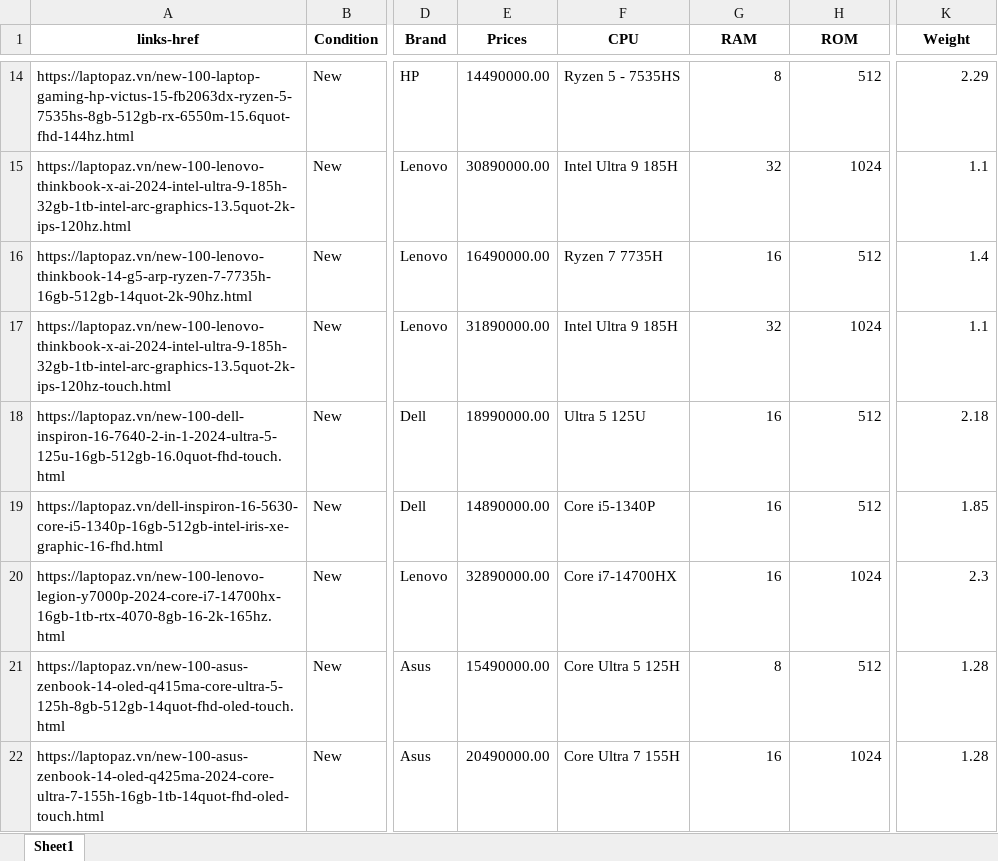
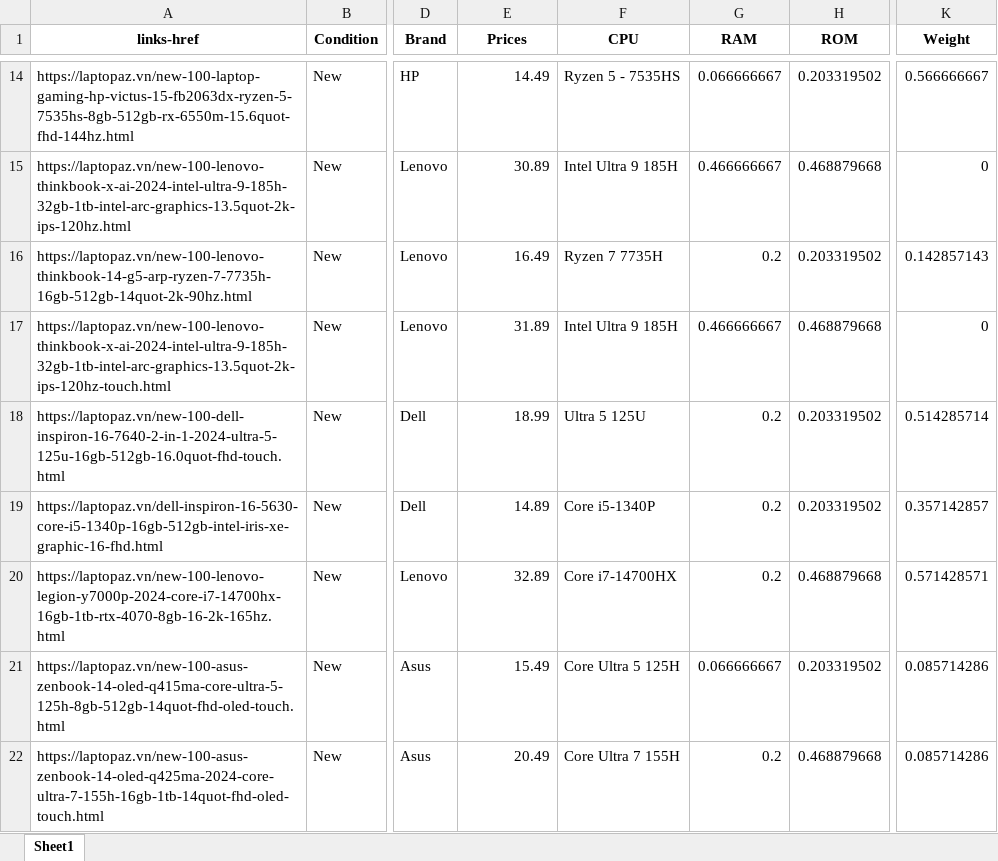
Before and after one commit to Ldkhanhduy/DO_AN_2, an Excel workbook: dataset/preprocessed_laptop.xlsx, sheet Sheet1, drawn as a sheet; only a part is shown, gaps mark what is left out; values as stored, in another font and other column widths than the file's, no borders; the diff covers the shown part only; the diff names each change by its address in the sheet, - before the commit and + after, or states it on an @@ line.

Commit message:
duyldk:asses price model

```diff
--- a/dataset/preprocessed_laptop.xlsx (sheet Sheet1)
+++ b/dataset/preprocessed_laptop.xlsx (sheet Sheet1)
-E14 (Prices): 14490000.00
+E14 (Prices): 14.49
-G14 (RAM): 8
+G14 (RAM): 0.066666667
-H14 (ROM): 512
+H14 (ROM): 0.203319502
-K14 (Weight): 2.29
+K14 (Weight): 0.566666667
-E15 (Prices): 30890000.00
+E15 (Prices): 30.89
-G15 (RAM): 32
+G15 (RAM): 0.466666667
-H15 (ROM): 1024
+H15 (ROM): 0.468879668
-K15 (Weight): 1.1
+K15 (Weight): 0
-E16 (Prices): 16490000.00
+E16 (Prices): 16.49
-G16 (RAM): 16
+G16 (RAM): 0.2
-H16 (ROM): 512
+H16 (ROM): 0.203319502
-K16 (Weight): 1.4
+K16 (Weight): 0.142857143
-E17 (Prices): 31890000.00
+E17 (Prices): 31.89
-G17 (RAM): 32
+G17 (RAM): 0.466666667
-H17 (ROM): 1024
+H17 (ROM): 0.468879668
-K17 (Weight): 1.1
+K17 (Weight): 0
-E18 (Prices): 18990000.00
+E18 (Prices): 18.99
-G18:G20 (RAM): 16
+G18:G20 (RAM): 0.2
-H18:H19 (ROM): 512
+H18:H19 (ROM): 0.203319502
-K18 (Weight): 2.18
+K18 (Weight): 0.514285714
-E19 (Prices): 14890000.00
+E19 (Prices): 14.89
-K19 (Weight): 1.85
+K19 (Weight): 0.357142857
-E20 (Prices): 32890000.00
+E20 (Prices): 32.89
-H20 (ROM): 1024
+H20 (ROM): 0.468879668
-K20 (Weight): 2.3
+K20 (Weight): 0.571428571
-E21 (Prices): 15490000.00
+E21 (Prices): 15.49
-G21 (RAM): 8
+G21 (RAM): 0.066666667
-H21 (ROM): 512
+H21 (ROM): 0.203319502
-K21:K22 (Weight): 1.28
+K21:K22 (Weight): 0.085714286
-E22 (Prices): 20490000.00
+E22 (Prices): 20.49
-G22 (RAM): 16
+G22 (RAM): 0.2
-H22 (ROM): 1024
+H22 (ROM): 0.468879668
```
Also changed, not shown: 1512 edited cells elsewhere in this sheet, 3 other files.
